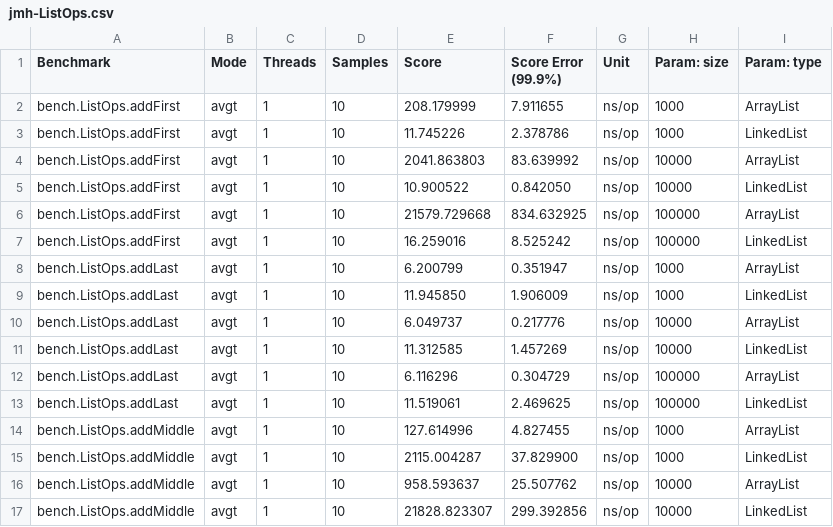
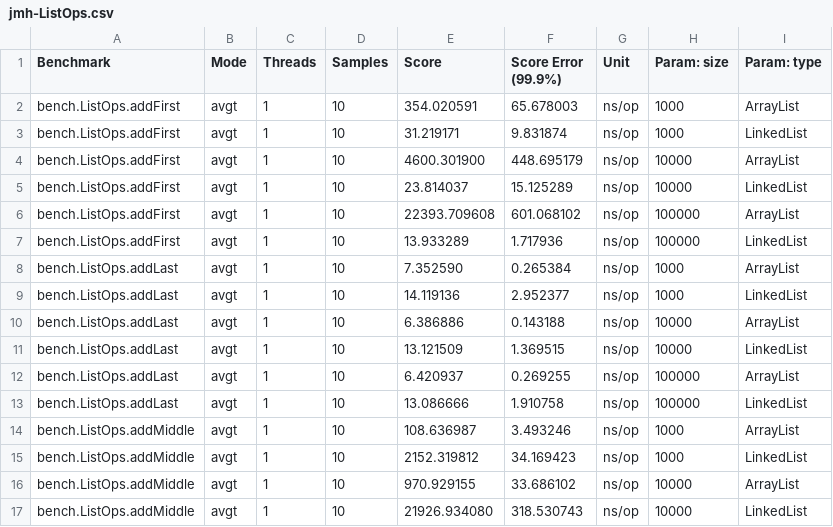
Before and after one commit to hoso8722/code-to-design-sample, a CSV file: java-collections-01/jmh-ListOps.csv, drawn as a sheet; only a part is shown; the diff covers the shown part only.

```diff
--- a/java-collections-01/jmh-ListOps.csv
+++ b/java-collections-01/jmh-ListOps.csv
@@ -1,17 +1,17 @@
 "Benchmark","Mode","Threads","Samples","Score","Score Error (99.9%)","Unit","Param: size","Param: type"
-"bench.ListOps.addFirst","avgt",1,10,208.179999,7.911655,"ns/op",1000,ArrayList
-"bench.ListOps.addFirst","avgt",1,10,11.745226,2.378786,"ns/op",1000,LinkedList
-"bench.ListOps.addFirst","avgt",1,10,2041.863803,83.639992,"ns/op",10000,ArrayList
-"bench.ListOps.addFirst","avgt",1,10,10.900522,0.842050,"ns/op",10000,LinkedList
-"bench.ListOps.addFirst","avgt",1,10,21579.729668,834.632925,"ns/op",100000,ArrayList
-"bench.ListOps.addFirst","avgt",1,10,16.259016,8.525242,"ns/op",100000,LinkedList
-"bench.ListOps.addLast","avgt",1,10,6.200799,0.351947,"ns/op",1000,ArrayList
-"bench.ListOps.addLast","avgt",1,10,11.945850,1.906009,"ns/op",1000,LinkedList
-"bench.ListOps.addLast","avgt",1,10,6.049737,0.217776,"ns/op",10000,ArrayList
-"bench.ListOps.addLast","avgt",1,10,11.312585,1.457269,"ns/op",10000,LinkedList
-"bench.ListOps.addLast","avgt",1,10,6.116296,0.304729,"ns/op",100000,ArrayList
-"bench.ListOps.addLast","avgt",1,10,11.519061,2.469625,"ns/op",100000,LinkedList
-"bench.ListOps.addMiddle","avgt",1,10,127.614996,4.827455,"ns/op",1000,ArrayList
-"bench.ListOps.addMiddle","avgt",1,10,2115.004287,37.829900,"ns/op",1000,LinkedList
-"bench.ListOps.addMiddle","avgt",1,10,958.593637,25.507762,"ns/op",10000,ArrayList
-"bench.ListOps.addMiddle","avgt",1,10,21828.823307,299.392856,"ns/op",10000,LinkedList
+"bench.ListOps.addFirst","avgt",1,10,354.020591,65.678003,"ns/op",1000,ArrayList
+"bench.ListOps.addFirst","avgt",1,10,31.219171,9.831874,"ns/op",1000,LinkedList
+"bench.ListOps.addFirst","avgt",1,10,4600.301900,448.695179,"ns/op",10000,ArrayList
+"bench.ListOps.addFirst","avgt",1,10,23.814037,15.125289,"ns/op",10000,LinkedList
+"bench.ListOps.addFirst","avgt",1,10,22393.709608,601.068102,"ns/op",100000,ArrayList
+"bench.ListOps.addFirst","avgt",1,10,13.933289,1.717936,"ns/op",100000,LinkedList
+"bench.ListOps.addLast","avgt",1,10,7.352590,0.265384,"ns/op",1000,ArrayList
+"bench.ListOps.addLast","avgt",1,10,14.119136,2.952377,"ns/op",1000,LinkedList
+"bench.ListOps.addLast","avgt",1,10,6.386886,0.143188,"ns/op",10000,ArrayList
+"bench.ListOps.addLast","avgt",1,10,13.121509,1.369515,"ns/op",10000,LinkedList
+"bench.ListOps.addLast","avgt",1,10,6.420937,0.269255,"ns/op",100000,ArrayList
+"bench.ListOps.addLast","avgt",1,10,13.086666,1.910758,"ns/op",100000,LinkedList
+"bench.ListOps.addMiddle","avgt",1,10,108.636987,3.493246,"ns/op",1000,ArrayList
+"bench.ListOps.addMiddle","avgt",1,10,2152.319812,34.169423,"ns/op",1000,LinkedList
+"bench.ListOps.addMiddle","avgt",1,10,970.929155,33.686102,"ns/op",10000,ArrayList
+"bench.ListOps.addMiddle","avgt",1,10,21926.934080,318.530743,"ns/op",10000,LinkedList
```
Also changed, not shown: 28 edited cells elsewhere in this file, java-collections-02/jmh-Presize.csv, java-collections-03/jmh-HashGet.csv, 26 other files.
